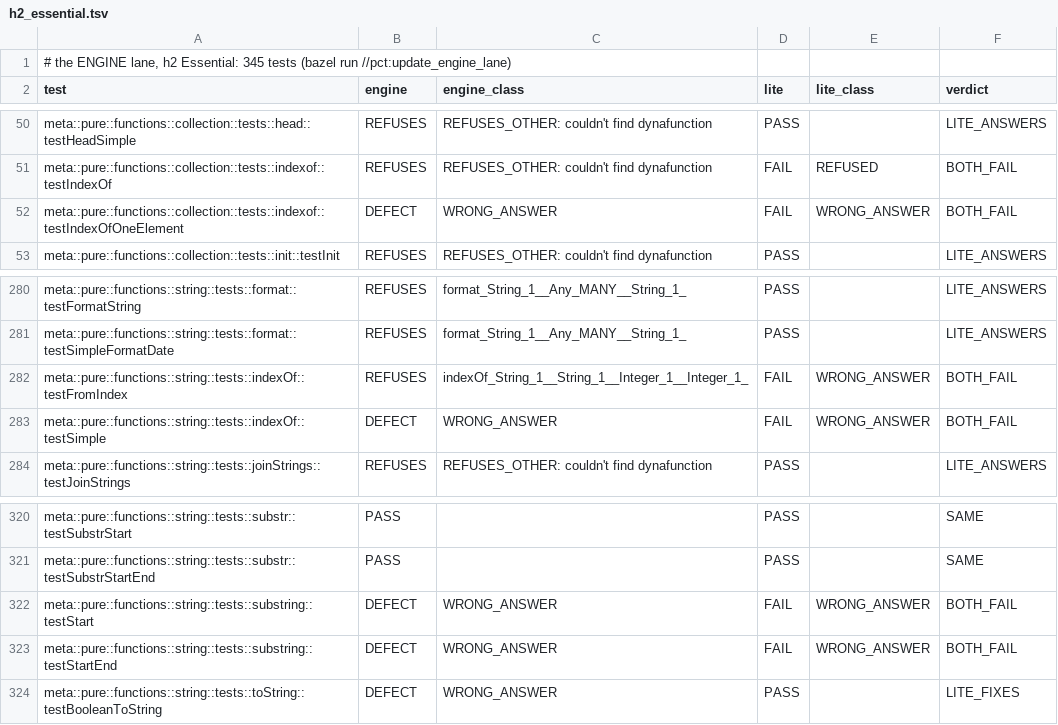
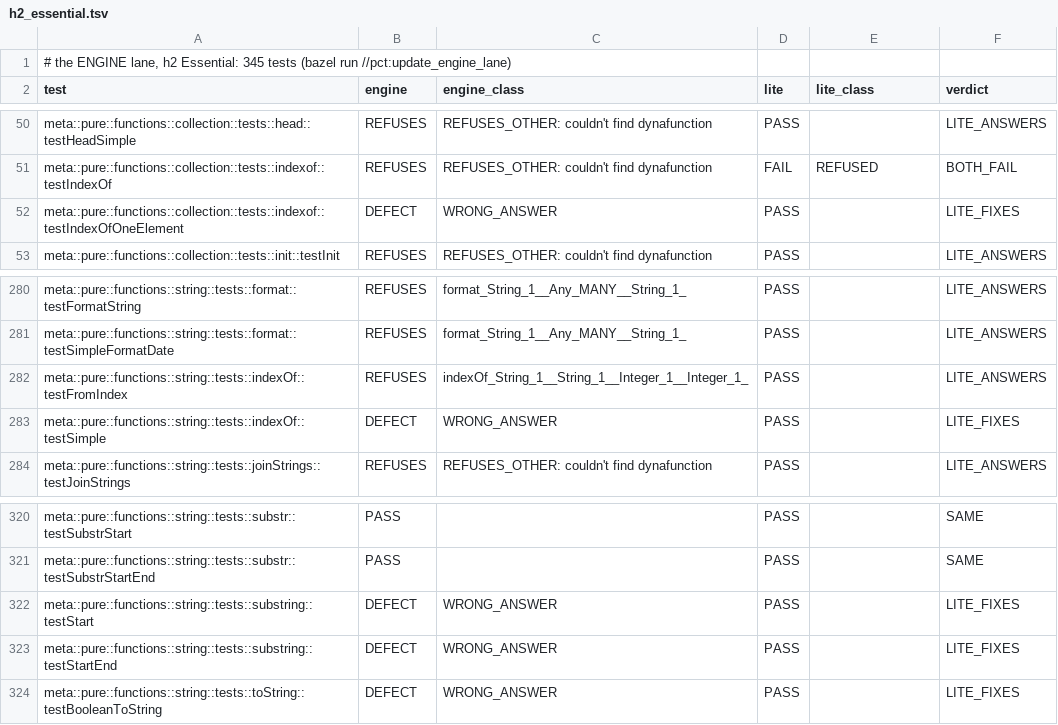
Before and after one commit to neema2/legend-lite, a TSV file: pct/engine_lane/h2_essential.tsv, drawn as a sheet; only a part is shown, gaps mark what is left out.

```diff
--- a/pct/engine_lane/h2_essential.tsv
+++ b/pct/engine_lane/h2_essential.tsv
@@ -51,3 +51,3 @@ meta::pure::functions::collection::tests::head::testHeadSimple	REFUSES	REFUSES_O
 meta::pure::functions::collection::tests::indexof::testIndexOf	REFUSES	REFUSES_OTHER: couldn't find dynafunction	FAIL	REFUSED	BOTH_FAIL
-meta::pure::functions::collection::tests::indexof::testIndexOfOneElement	DEFECT	WRONG_ANSWER	FAIL	WRONG_ANSWER	BOTH_FAIL
+meta::pure::functions::collection::tests::indexof::testIndexOfOneElement	DEFECT	WRONG_ANSWER	PASS		LITE_FIXES
 meta::pure::functions::collection::tests::init::testInit	REFUSES	REFUSES_OTHER: couldn't find dynafunction	PASS		LITE_ANSWERS
@@ -281,4 +281,4 @@ meta::pure::functions::string::tests::format::testFormatString	REFUSES	format_St
 meta::pure::functions::string::tests::format::testSimpleFormatDate	REFUSES	format_String_1__Any_MANY__String_1_	PASS		LITE_ANSWERS
-meta::pure::functions::string::tests::indexOf::testFromIndex	REFUSES	indexOf_String_1__String_1__Integer_1__Integer_1_	FAIL	WRONG_ANSWER	BOTH_FAIL
-meta::pure::functions::string::tests::indexOf::testSimple	DEFECT	WRONG_ANSWER	FAIL	WRONG_ANSWER	BOTH_FAIL
+meta::pure::functions::string::tests::indexOf::testFromIndex	REFUSES	indexOf_String_1__String_1__Integer_1__Integer_1_	PASS		LITE_ANSWERS
+meta::pure::functions::string::tests::indexOf::testSimple	DEFECT	WRONG_ANSWER	PASS		LITE_FIXES
 meta::pure::functions::string::tests::joinStrings::testJoinStrings	REFUSES	REFUSES_OTHER: couldn't find dynafunction	PASS		LITE_ANSWERS
@@ -321,4 +321,4 @@ meta::pure::functions::string::tests::substr::testSubstrStart	PASS		PASS		SAME
 meta::pure::functions::string::tests::substr::testSubstrStartEnd	PASS		PASS		SAME
-meta::pure::functions::string::tests::substring::testStart	DEFECT	WRONG_ANSWER	FAIL	WRONG_ANSWER	BOTH_FAIL
-meta::pure::functions::string::tests::substring::testStartEnd	DEFECT	WRONG_ANSWER	FAIL	WRONG_ANSWER	BOTH_FAIL
+meta::pure::functions::string::tests::substring::testStart	DEFECT	WRONG_ANSWER	PASS		LITE_FIXES
+meta::pure::functions::string::tests::substring::testStartEnd	DEFECT	WRONG_ANSWER	PASS		LITE_FIXES
 meta::pure::functions::string::tests::toString::testBooleanToString	DEFECT	WRONG_ANSWER	PASS		LITE_FIXES
```
Also changed, not shown: pct/engine_lane/duckdb_essential.tsv, pct/engine_lane/refusals_duckdb.tsv, 3 other files.
